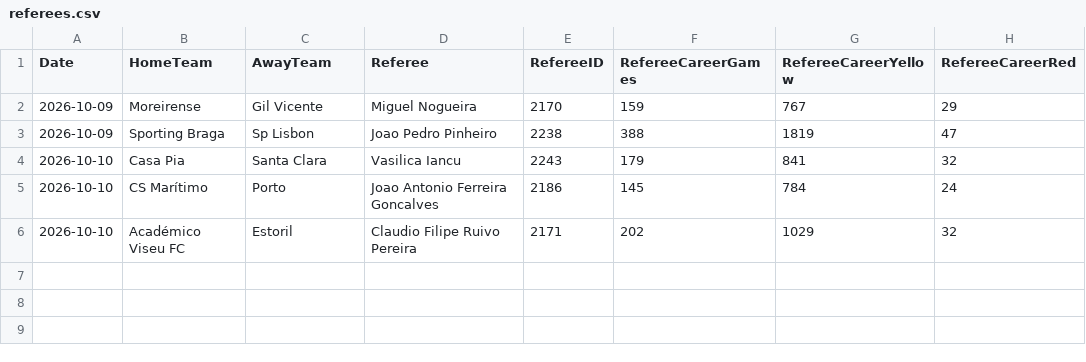
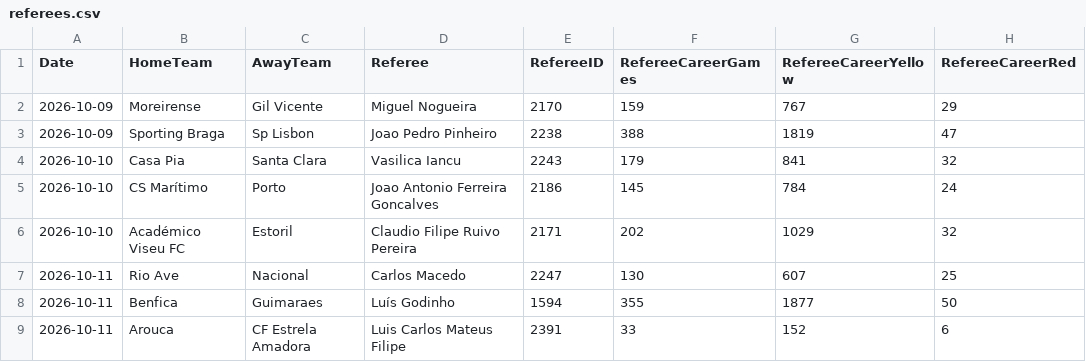
Before and after one commit to gmalbert/portugal-soccer, a CSV file: data_files/referees.csv, drawn as a sheet; the diff names each change by its address in the sheet, - before the commit and + after, or states it on an @@ line.

```diff
--- a/data_files/referees.csv
+++ b/data_files/referees.csv
+row 7: 2026-10-11 | Rio Ave | Nacional | Carlos Macedo | 2247 | 130 | 607 | 25
+row 8: 2026-10-11 | Benfica | Guimaraes | Luís Godinho | 1594 | 355 | 1877 | 50
+row 9: 2026-10-11 | Arouca | CF Estrela Amadora | Luis Carlos Mateus Filipe | 2391 | 33 | 152 | 6
```
Also changed, not shown: data_files/odds.csv, data_files/poisson_metrics_history.csv, 9 other files.
